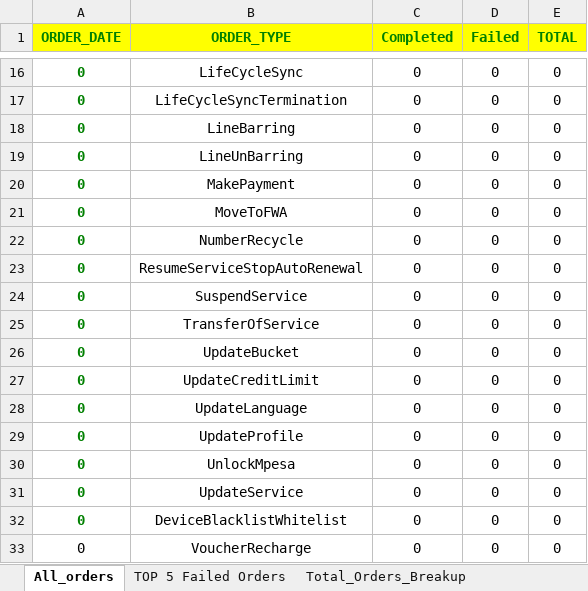
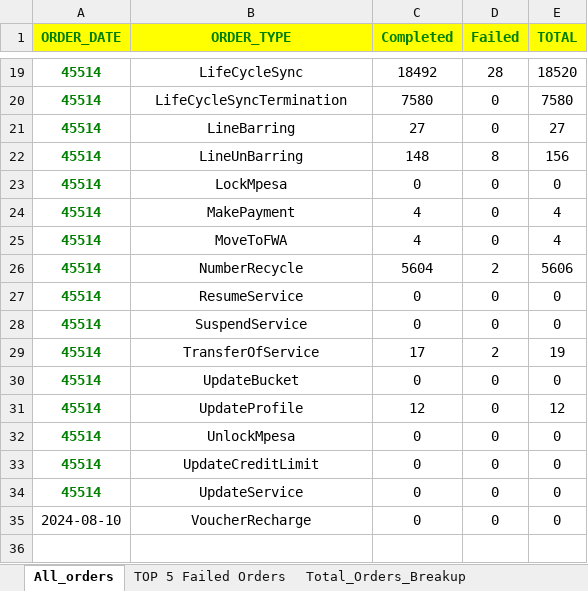
Before and after one commit to blueasni/6Dstuff, an Excel workbook: api-python/api-test.xlsx, sheet All_orders, drawn as a sheet; only a part is shown, gaps mark what is left out; values as stored, in another font and other column widths than the file's, no borders; table styles not drawn; removed rows and columns are numbered as before the commit, all else as after; the diff covers the shown part only; the diff names each change by its address in the sheet, - before the commit and + after, or states it on an @@ line.

```diff
--- a/api-python/api-test.xlsx (sheet All_orders)
+++ b/api-python/api-test.xlsx (sheet All_orders)
-A19:A22 (ORDER_DATE): 0
+A19:A22 (ORDER_DATE): 45514
-C19 (Completed): 0
+C19 (Completed): 18492
-D19 (Failed): 0
+D19 (Failed): 28
-E19 (TOTAL): 0
+E19 (TOTAL): 18520
-C20 (Completed): 0
+C20 (Completed): 7580
-E20 (TOTAL): 0
+E20 (TOTAL): 7580
-C21 (Completed): 0
+C21 (Completed): 27
-E21 (TOTAL): 0
+E21 (TOTAL): 27
-C22 (Completed): 0
+C22 (Completed): 148
-D22 (Failed): 0
+D22 (Failed): 8
-E22 (TOTAL): 0
+E22 (TOTAL): 156
+row 23: 45514 | LockMpesa | 0 | 0 | 0
-A24:A30 (ORDER_DATE): 0
+A24:A30 (ORDER_DATE): 45514
-C24:C25 (Completed): 0
+C24:C25 (Completed): 4
-E24:E25 (TOTAL): 0
+E24:E25 (TOTAL): 4
-C26 (Completed): 0
+C26 (Completed): 5604
-D26 (Failed): 0
+D26 (Failed): 2
-E26 (TOTAL): 0
+E26 (TOTAL): 5606
-B27 (ORDER_TYPE): ResumeServiceStopAutoRenewal
+B27 (ORDER_TYPE): ResumeService
-C29 (Completed): 0
+C29 (Completed): 17
-D29 (Failed): 0
+D29 (Failed): 2
-E29 (TOTAL): 0
+E29 (TOTAL): 19
-row 27: 0 | UpdateCreditLimit | 0 | 0 | 0
-row 28: 0 | UpdateLanguage | 0 | 0 | 0
-A31:A32 (ORDER_DATE): 0
+A31:A32 (ORDER_DATE): 45514
-C31 (Completed): 0
+C31 (Completed): 12
-E31 (TOTAL): 0
+E31 (TOTAL): 12
+row 33: 45514 | UpdateCreditLimit | 0 | 0 | 0
-A34 (ORDER_DATE): 0
+A34 (ORDER_DATE): 45514
-row 32: 0 | DeviceBlacklistWhitelist | 0 | 0 | 0
-A35 (ORDER_DATE): 0
+A35 (ORDER_DATE): 2024-08-10
```
Also changed, not shown: 7 added rows, 4 removed rows, 23 edited cells and cell formats elsewhere in this sheet, sheet Test_sheet, sheet Transpose, sheet Total Orders Breakup(org), sheet Total_Orders_Breakup, sheet Total Orders breakup, sheet Copier, 1 more sheet, other sheet tabs, error.xlsx, 13 other files.
